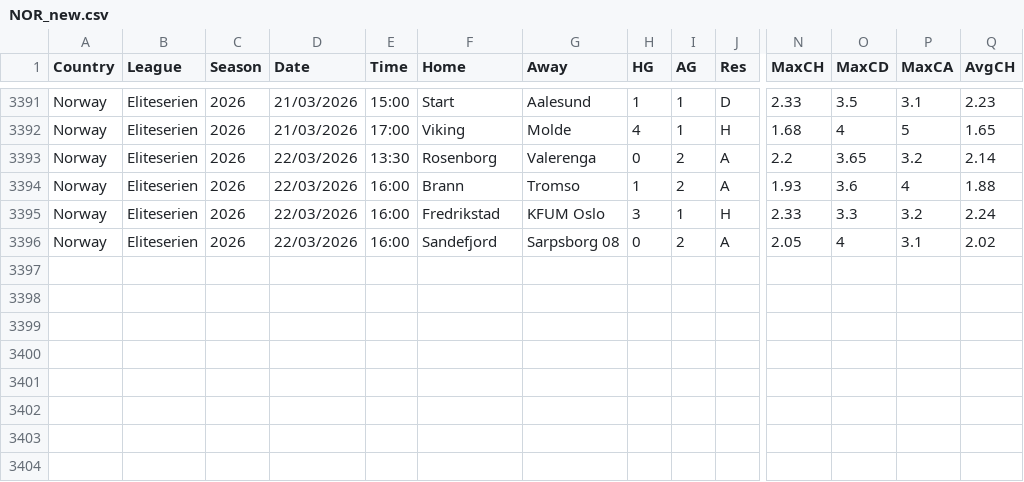
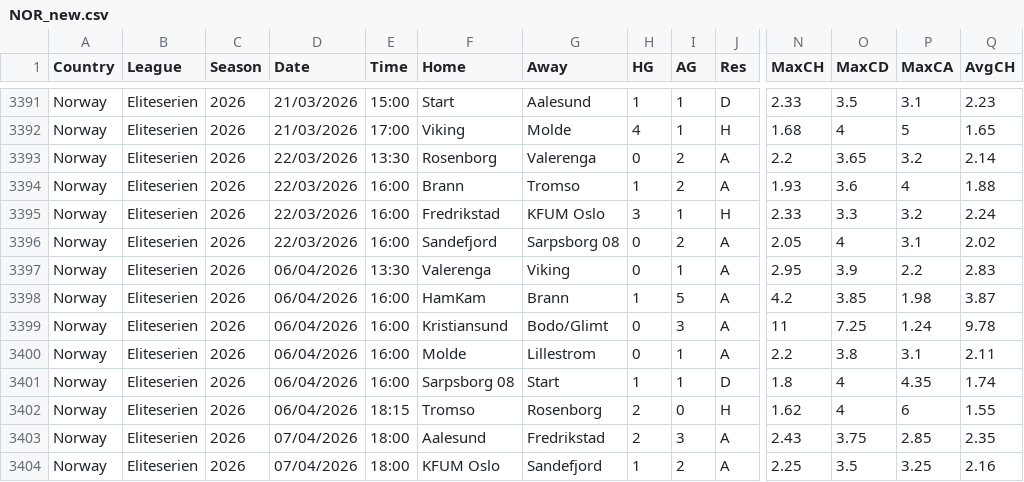
Before and after one commit to dan-owolabi/predict, a CSV file: data/football-data-support/NOR_new.csv, drawn as a sheet; only a part is shown, gaps mark what is left out; rows hold the shown columns only; the diff names each change by its address in the sheet, - before the commit and + after, or states it on an @@ line.

```diff
--- a/data/football-data-support/NOR_new.csv
+++ b/data/football-data-support/NOR_new.csv
+row 3397: Norway | Eliteserien | 2026 | 06/04/2026 | 13:30 | Valerenga | Viking | 0 | 1 | A | 2.95 | 3.9 | 2.2 | 2.83
+row 3398: Norway | Eliteserien | 2026 | 06/04/2026 | 16:00 | HamKam | Brann | 1 | 5 | A | 4.2 | 3.85 | 1.98 | 3.87
+row 3399: Norway | Eliteserien | 2026 | 06/04/2026 | 16:00 | Kristiansund | Bodo/Glimt | 0 | 3 | A | 11 | 7.25 | 1.24 | 9.78
+row 3400: Norway | Eliteserien | 2026 | 06/04/2026 | 16:00 | Molde | Lillestrom | 0 | 1 | A | 2.2 | 3.8 | 3.1 | 2.11
+row 3401: Norway | Eliteserien | 2026 | 06/04/2026 | 16:00 | Sarpsborg 08 | Start | 1 | 1 | D | 1.8 | 4 | 4.35 | 1.74
+row 3402: Norway | Eliteserien | 2026 | 06/04/2026 | 18:15 | Tromso | Rosenborg | 2 | 0 | H | 1.62 | 4 | 6 | 1.55
+row 3403: Norway | Eliteserien | 2026 | 07/04/2026 | 18:00 | Aalesund | Fredrikstad | 2 | 3 | A | 2.43 | 3.75 | 2.85 | 2.35
+row 3404: Norway | Eliteserien | 2026 | 07/04/2026 | 18:00 | KFUM Oslo | Sandefjord | 1 | 2 | A | 2.25 | 3.5 | 3.25 | 2.16
```
Also changed, not shown: data/football-data-support/AUT_new.csv, data/football-data-support/DNK_new.csv, 4 other files.
